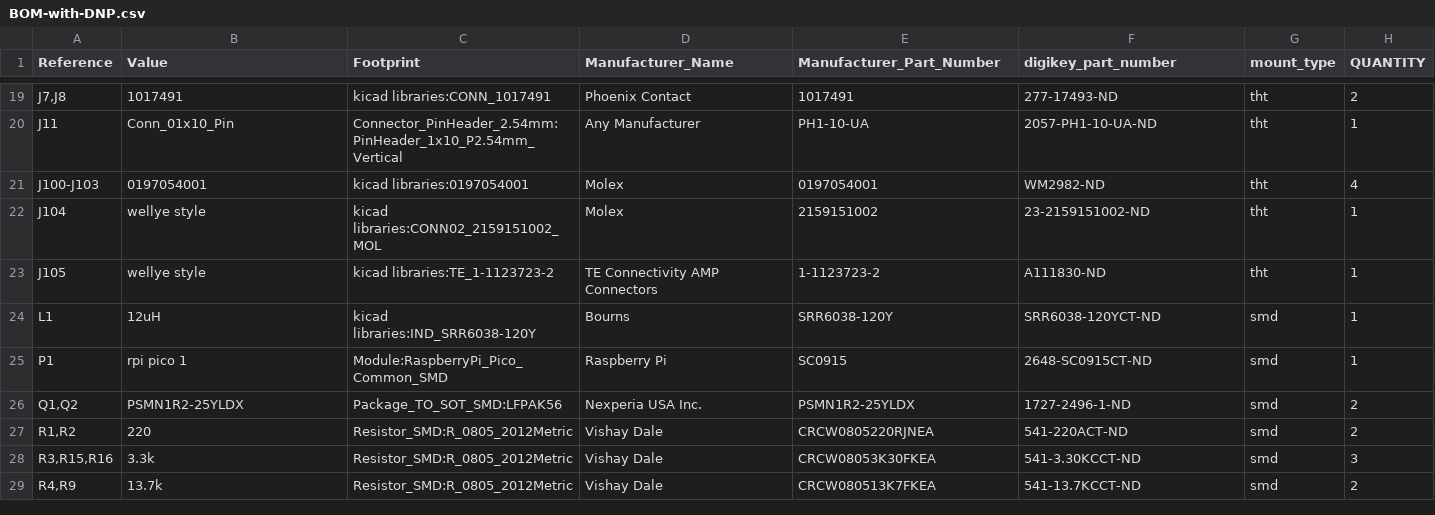
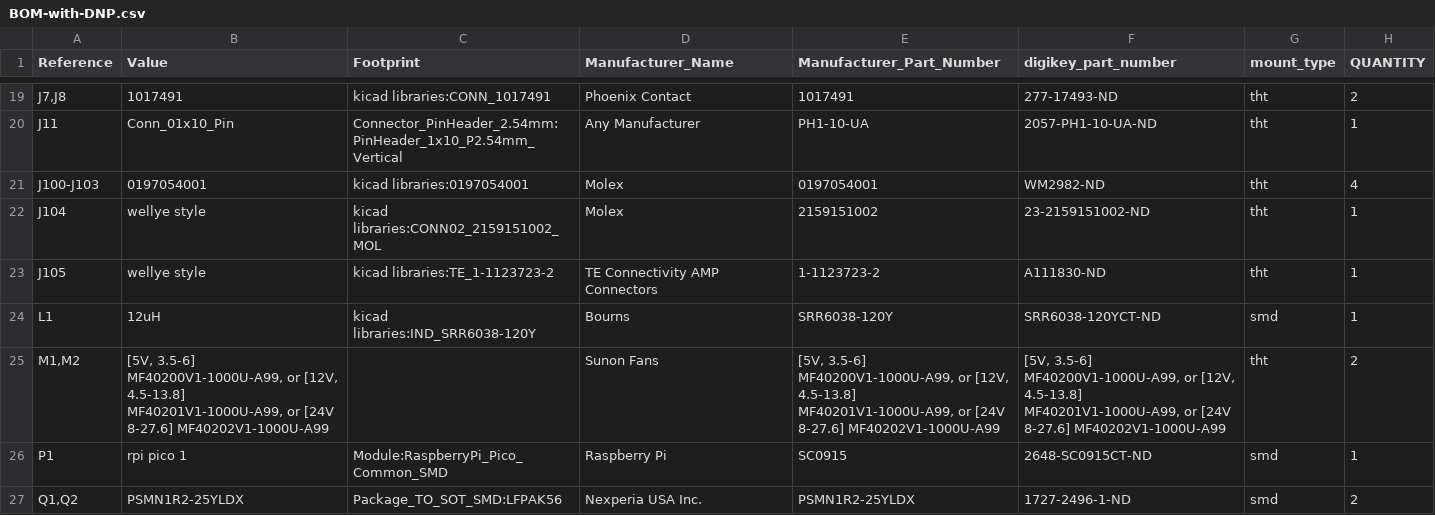
Before and after one commit to gobabygocarswithjoysticks/gbg-pcb, a CSV file: PCB_production/BOM-with-DNP.csv, drawn as a sheet; only a part is shown, gaps mark what is left out; the shorter side is filled out with more unchanged rows; the diff names each change by its address in the sheet, - before the commit and + after, or states it on an @@ line.

```diff
--- a/PCB_production/BOM-with-DNP.csv
+++ b/PCB_production/BOM-with-DNP.csv
+row 25: M1,M2 | [5V, 3.5-6] MF40200V1-1000U-A99, or [12V, 4.5-13.8] MF40201V1-1000U-A99, or [24V 8-27.6] MF40202V1-1000U-A99 |  | Sunon Fans | [5V, 3.5-6] MF40200V1-1000U-A99, or [12V, 4.5-13.8] MF40201V1-1000U-A99, or [24V 8-27.6] MF40202V1-1000U-A99 | [5V, 3.5-6] MF40200V1-1000U-A99, or [12V, 4.5-13.8] MF40201V1-1000U-A99, or [24V 8-27.6] MF40202V1-1000U-A99 | tht | 2
```
Also changed, not shown: 1 other file.
